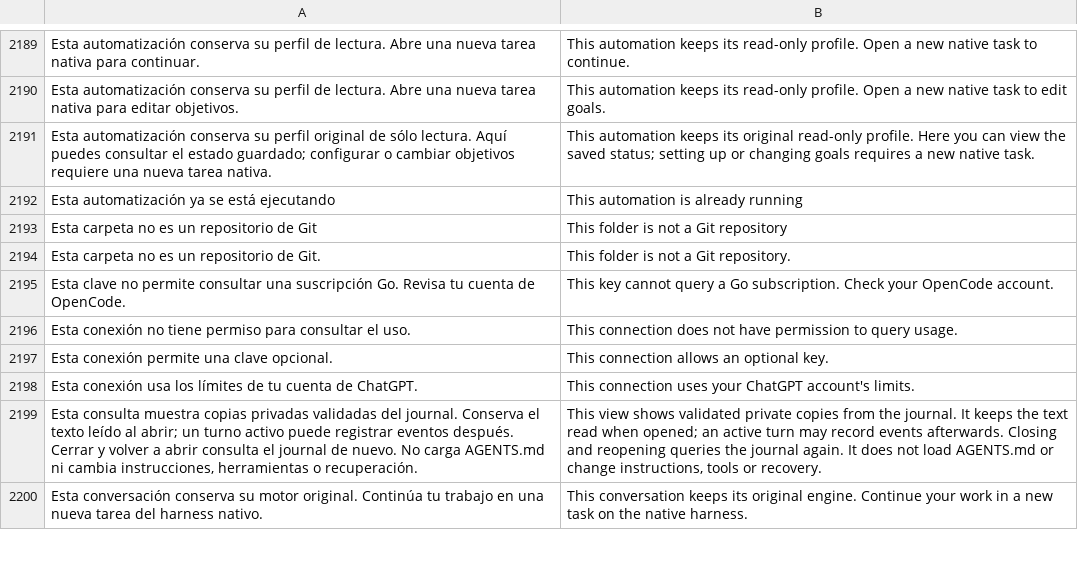
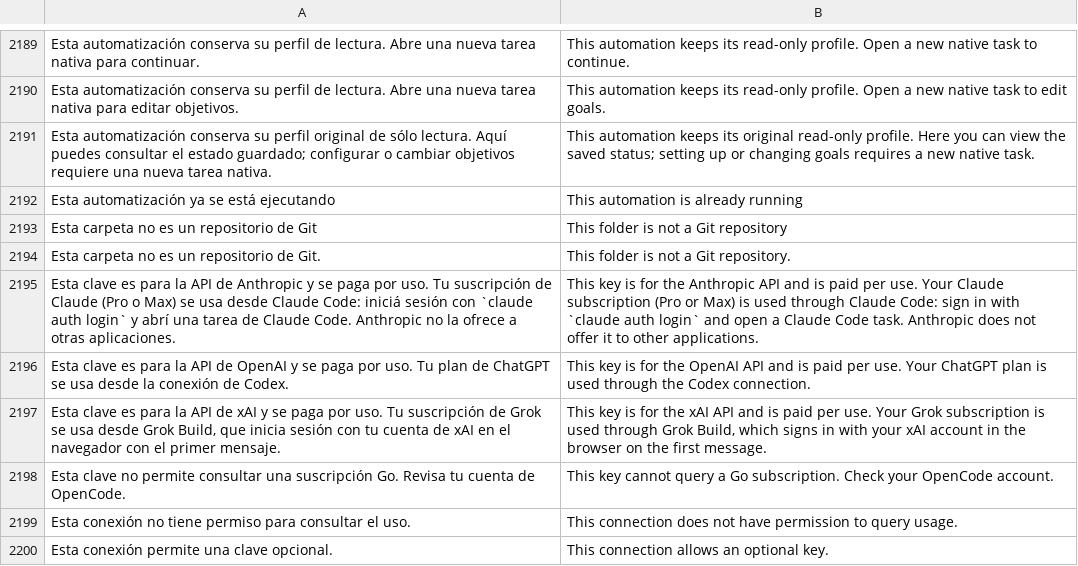
Before and after one commit to Niiihuel/OpenADE, a TSV file: apps/agents-window/assets/i18n/en.tsv, drawn as a sheet; only a part is shown, gaps mark what is left out; the shorter side is filled out with more unchanged rows; the diff names each change by its address in the sheet, - before the commit and + after, or states it on an @@ line.

```diff
--- a/apps/agents-window/assets/i18n/en.tsv
+++ b/apps/agents-window/assets/i18n/en.tsv
+row 2195: Esta clave es para la API de Anthropic y se paga por uso. Tu suscripción de Claude (Pro o Max) se usa desde Claude Code: iniciá sesión con `claude auth login` y abrí una tarea de Claude Code. Anthropic no la ofrece a otras aplicaciones. | This key is for the Anthropic API and is paid per use. Your Claude subscription (Pro or Max) is used through Claude Code: sign in with `claude auth login` and open a Claude Code task. Anthropic does not offer it to other applications.
+row 2196: Esta clave es para la API de OpenAI y se paga por uso. Tu plan de ChatGPT se usa desde la conexión de Codex. | This key is for the OpenAI API and is paid per use. Your ChatGPT plan is used through the Codex connection.
+row 2197: Esta clave es para la API de xAI y se paga por uso. Tu suscripción de Grok se usa desde Grok Build, que inicia sesión con tu cuenta de xAI en el navegador con el primer mensaje. | This key is for the xAI API and is paid per use. Your Grok subscription is used through Grok Build, which signs in with your xAI account in the browser on the first message.
```
Also changed, not shown: 4 other files.
